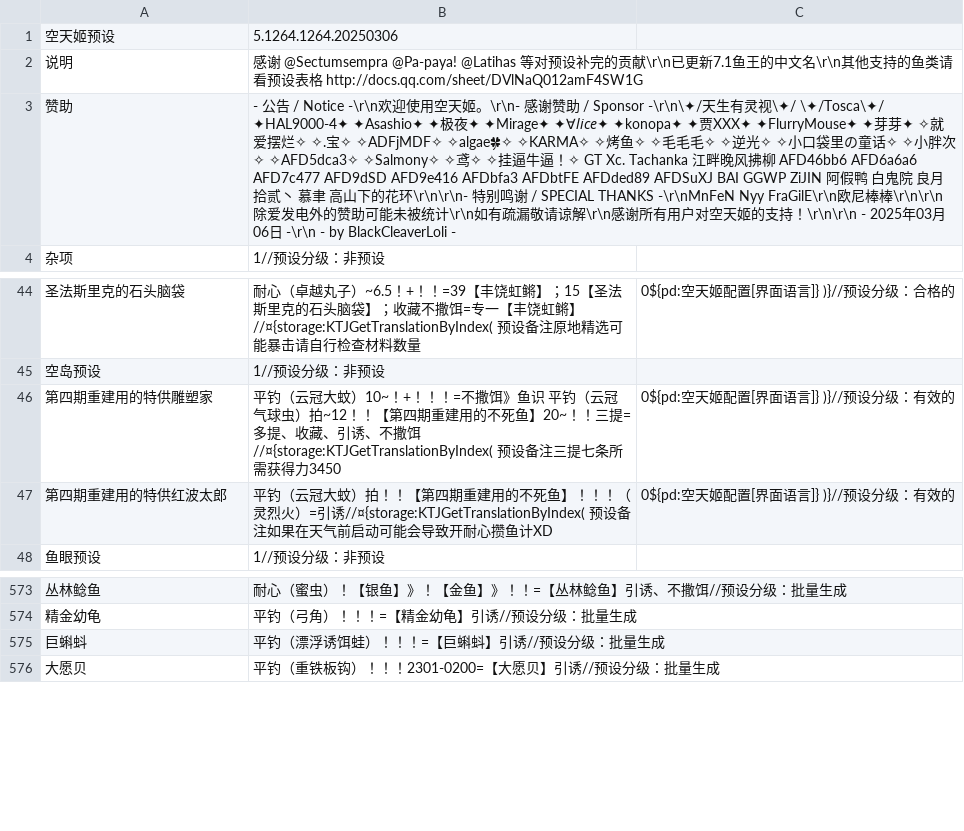
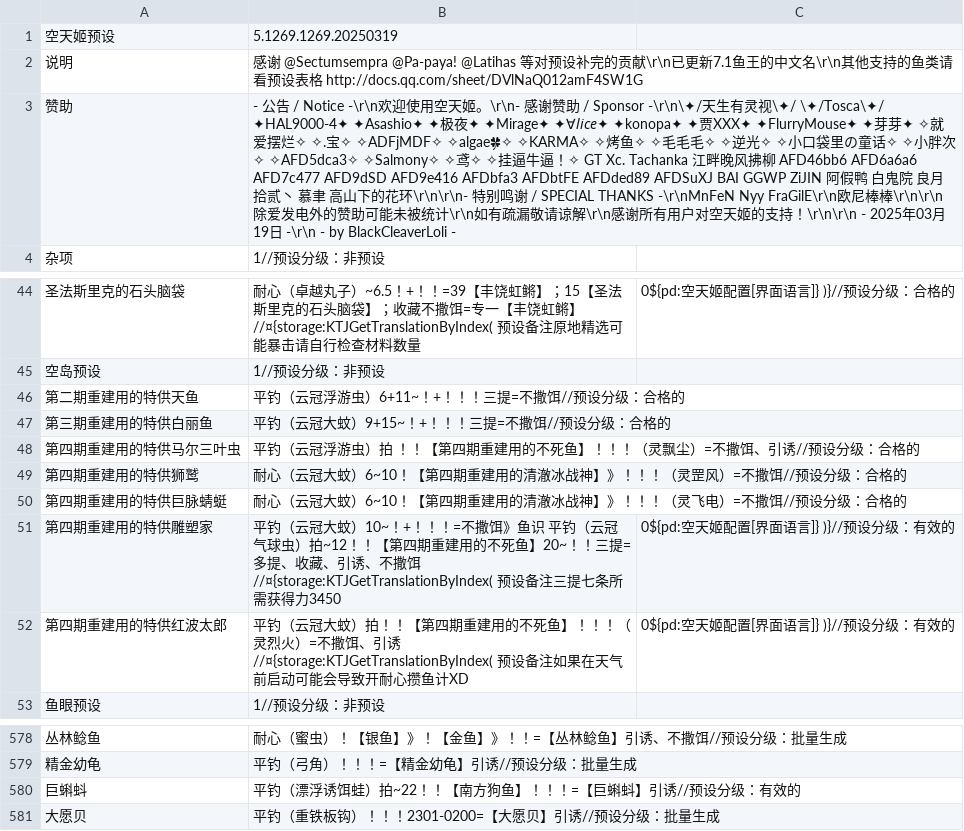
Before and after one commit to BlackCleaverLoli/MissFisher, a CSV file: Preset4V2.csv, drawn as a sheet; only a part is shown, gaps mark what is left out; addresses are those after the commit; the diff names each change by its address in the sheet, - before the commit and + after, or states it on an @@ line.

```diff
--- a/Preset4V2.csv
+++ b/Preset4V2.csv
-B1: 5.1264.1264.20250306
+B1: 5.1269.1269.20250319
-B3: …03月06日…
+B3: …03月19日…
+row 46: 第二期重建用的特供天鱼 | 平钓（云冠浮游虫）6+11~！+！！！三提=不撒饵//预设分级：合格的
+row 47: 第三期重建用的特供白丽鱼 | 平钓（云冠大蚊）9+15~！+！！！三提=不撒饵//预设分级：合格的
+row 48: 第四期重建用的特供马尔三叶虫 | 平钓（云冠浮游虫）拍 ！！【第四期重建用的不死鱼】！！！（灵飘尘）=不撒饵、引诱//预设分级：合格的
+row 49: 第四期重建用的特供狮鹫 | 耐心（云冠大蚊）6~10！【第四期重建用的清澈冰战神】》！！！（灵罡风）=不撒饵//预设分级：合格的
+row 50: 第四期重建用的特供巨脉蜻蜓 | 耐心（云冠大蚊）6~10！【第四期重建用的清澈冰战神】》！！！（灵飞电）=不撒饵//预设分级：合格的
-B52: …烈火）=引诱//¤{storage:KTJGetTranslationByIndex( 预…
+B52: …烈火）=不撒饵、引诱//¤{storage:KTJGetTranslationByIndex( 预…
-B580: 平钓（漂浮诱饵蛙）！！！=【巨蝌蚪】引诱//预设分级：批量生成
+B580: 平钓（漂浮诱饵蛙）拍~22！！【南方狗鱼】！！！=【巨蝌蚪】引诱//预设分级：有效的
```
Also changed, not shown: PresetName.csv.
